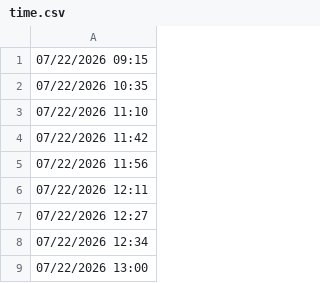
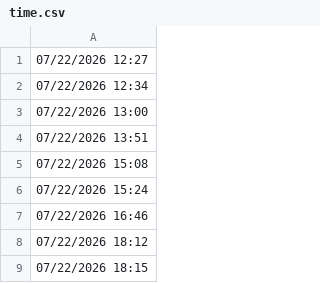
Before and after one commit to lethanhtannhat/wangling25th7, a CSV file: time.csv, drawn as a sheet; only a part is shown; the shorter side is filled out with more unchanged rows.

```diff
--- a/time.csv
+++ b/time.csv
@@ -1,7 +1 @@
-07/22/2026 09:15
-07/22/2026 10:35
-07/22/2026 11:10
-07/22/2026 11:42
-07/22/2026 11:56
-07/22/2026 12:11
 07/22/2026 12:27
```
Also changed, not shown: 1 other file.
